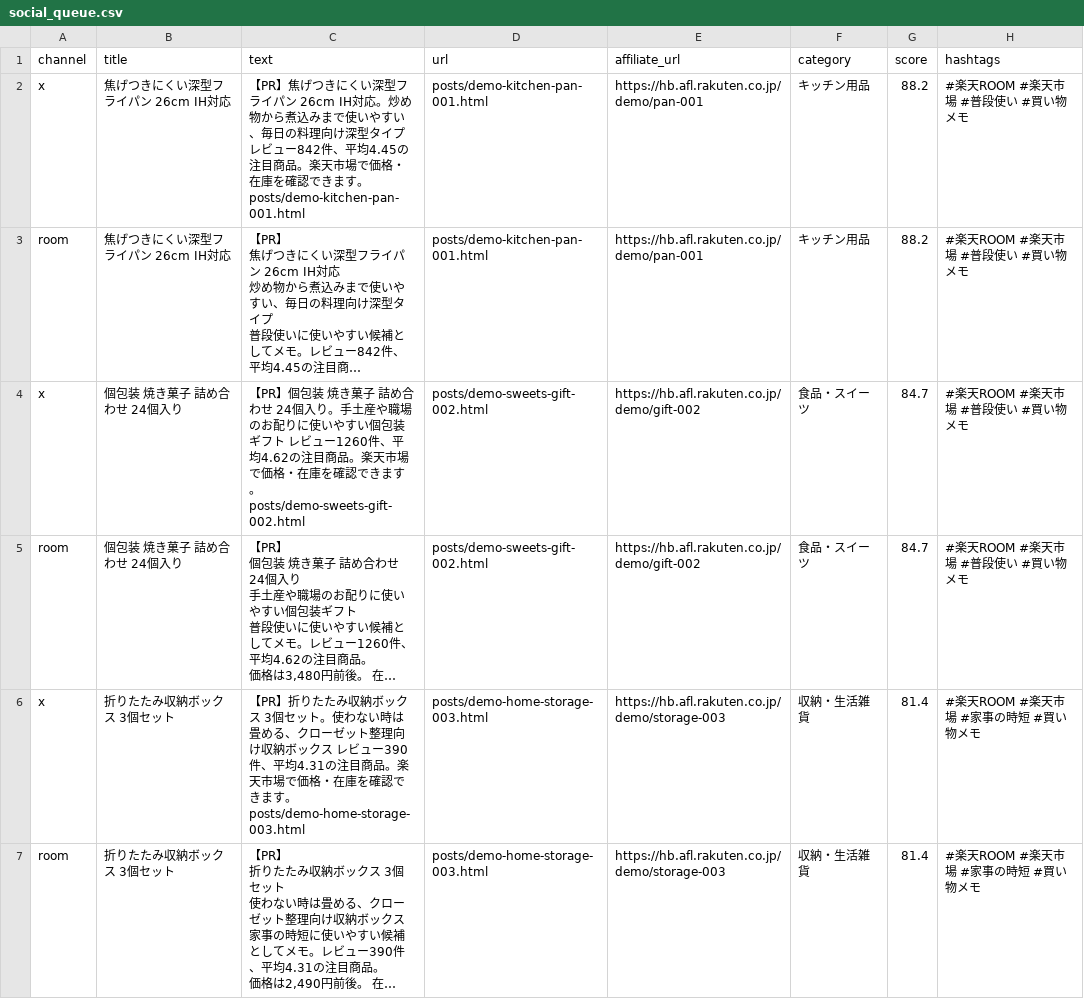
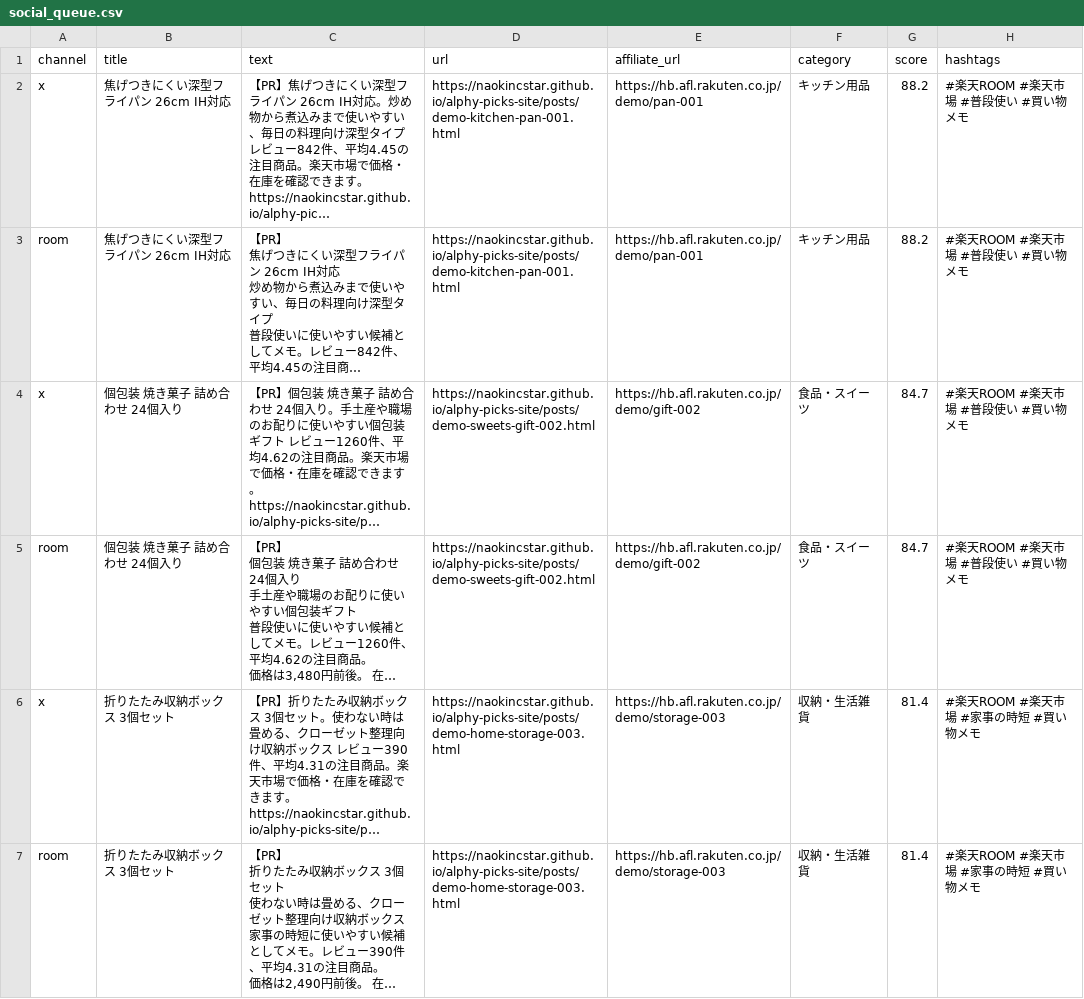
Before and after one commit to naokincstar/alphy-picks-site, a CSV file: social_queue.csv, drawn as a sheet; long unchanged cells end in …; the diff names each change by its address in the sheet, - before the commit and + after, or states it on an @@ line.

Commit message:
Update generated site URLs

```diff
--- a/social_queue.csv
+++ b/social_queue.csv
-C2 (text): …ます。 posts/demo-kitchen-pan-001.html
+C2 (text): …ます。 https://naokincstar.github.io/alphy-pic…
-D2:D3 (url): posts/demo-kitchen-pan-001.html
+D2:D3 (url): https://naokincstar.github.io/alphy-picks-site/posts/demo-kitchen-pan-001.html
-C4 (text): …ます。 posts/demo-sweets-gift-002.html
+C4 (text): …ます。 https://naokincstar.github.io/alphy-picks-site/p…
-D4:D5 (url): posts/demo-sweets-gift-002.html
+D4:D5 (url): https://naokincstar.github.io/alphy-picks-site/posts/demo-sweets-gift-002.html
-C6 (text): …ます。 posts/demo-home-storage-003.html
+C6 (text): …ます。 https://naokincstar.github.io/alphy-picks-site/p…
-D6:D7 (url): posts/demo-home-storage-003.html
+D6:D7 (url): https://naokincstar.github.io/alphy-picks-site/posts/demo-home-storage-003.html
```
Also changed, not shown: 11 other files.
